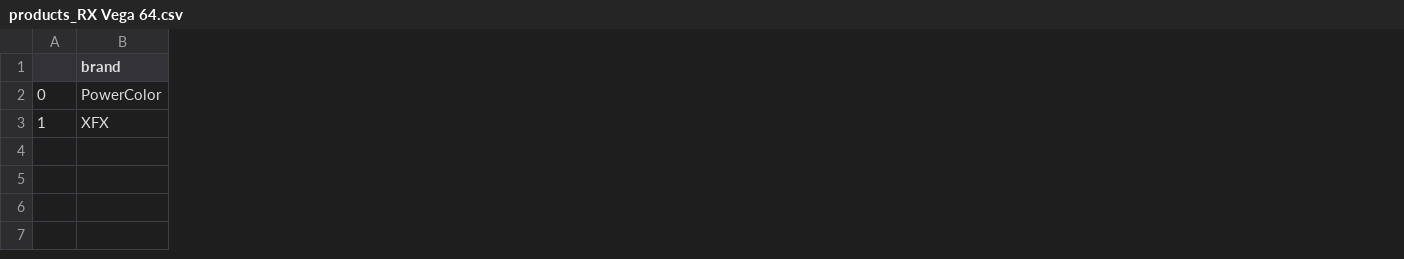
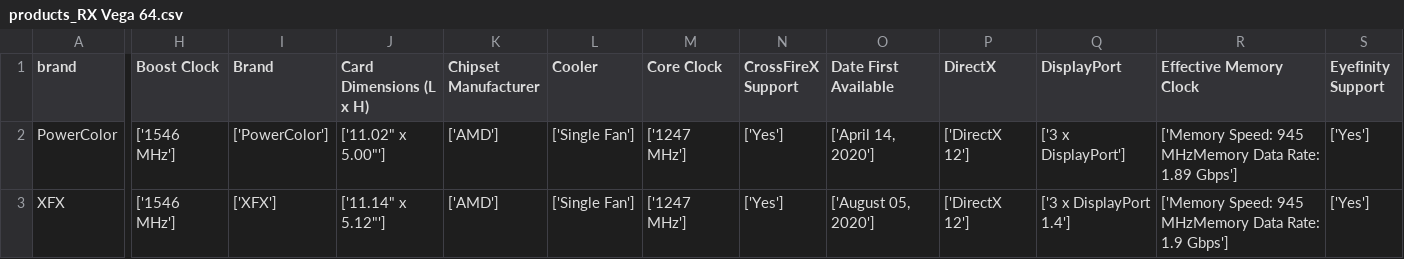
Before and after one commit to EfranH25/Newegg-GPU-Database-Engineering-and-Data-Modeling-Project, a CSV file: Saved Data/products_RX Vega 64.csv, drawn as a sheet; only a part is shown, gaps mark what is left out; removed rows and columns are numbered as before the commit, all else as after; the diff covers the shown part only; the diff names each change by its address in the sheet, - before the commit and + after, or states it on an @@ line.

```diff
--- a/Saved Data/products_RX Vega 64.csv
+++ b/Saved Data/products_RX Vega 64.csv
-column A, rows 2-3: 0 | 1
+column H (Boost Clock), rows 2-3: ['1546 MHz'] | ['1546 MHz']
+column I (Brand), rows 2-3: ['PowerColor'] | ['XFX']
+column J (Card Dimensions (L x H)), rows 2-3: ['11.02" x 5.00"'] | ['11.14" x 5.12"']
+column K (Chipset Manufacturer), rows 2-3: ['AMD'] | ['AMD']
+column L (Cooler), rows 2-3: ['Single Fan'] | ['Single Fan']
+column M (Core Clock), rows 2-3: ['1247 MHz'] | ['1247 MHz']
+column N (CrossFireX Support), rows 2-3: ['Yes'] | ['Yes']
+column O (Date First Available), rows 2-3: ['April 14, 2020'] | ['August 05, 2020']
+column P (DirectX), rows 2-3: ['DirectX 12'] | ['DirectX 12']
+column Q (DisplayPort), rows 2-3: ['3 x DisplayPort'] | ['3 x DisplayPort 1.4']
+column R (Effective Memory Clock), rows 2-3: ['Memory Speed: 945 MHzMemory Data Rate: 1.89 Gbps'] | ['Memory Speed: 945 MHzMemory Data Rate: 1.9 Gbps']
+column S (Eyefinity Support), rows 2-3: ['Yes'] | ['Yes']
```
Also changed, not shown: 24 added columns elsewhere in this file, 47 other files.
